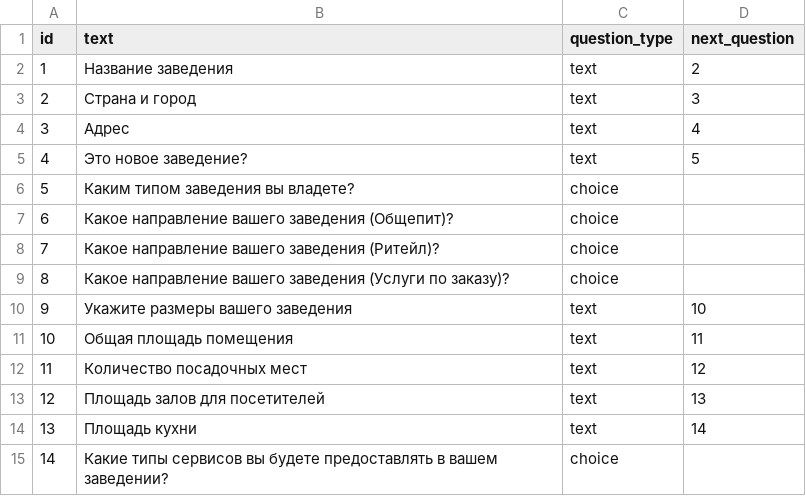
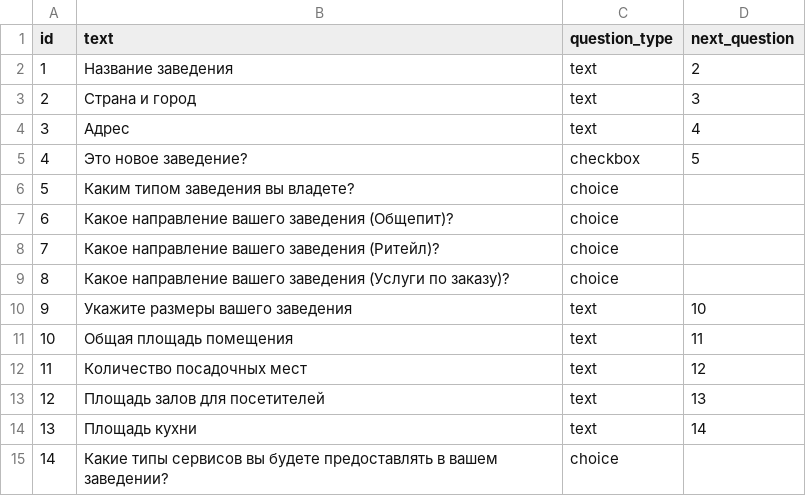
Before and after one commit to dariazueva/absolut_test, a CSV file: onboarding/data/questions.csv, drawn as a sheet.

Commit message:
add tree method to a questions and answers

```diff
--- a/onboarding/data/questions.csv
+++ b/onboarding/data/questions.csv
@@ -4,3 +4,3 @@ id,text,question_type,next_question
 3,Адрес,text,4
-4,Это новое заведение?,text,5
+4,Это новое заведение?,checkbox,5
 5,Каким типом заведения вы владете?,choice,
```
Also changed, not shown: 12 other files.
